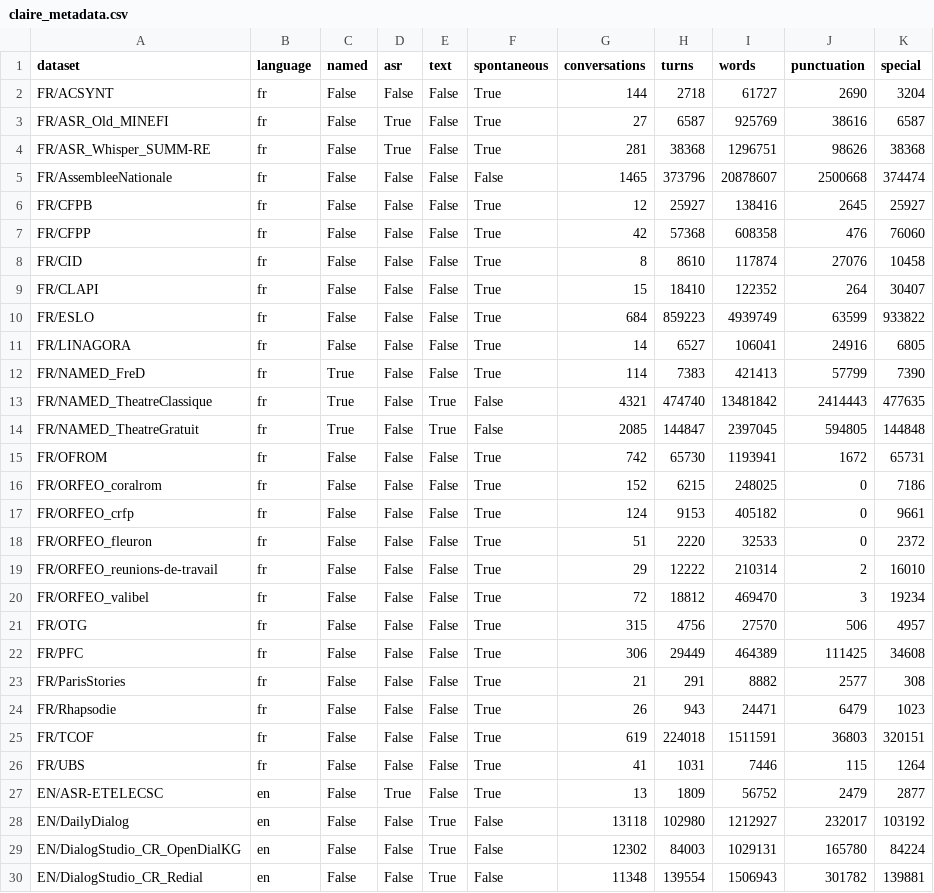
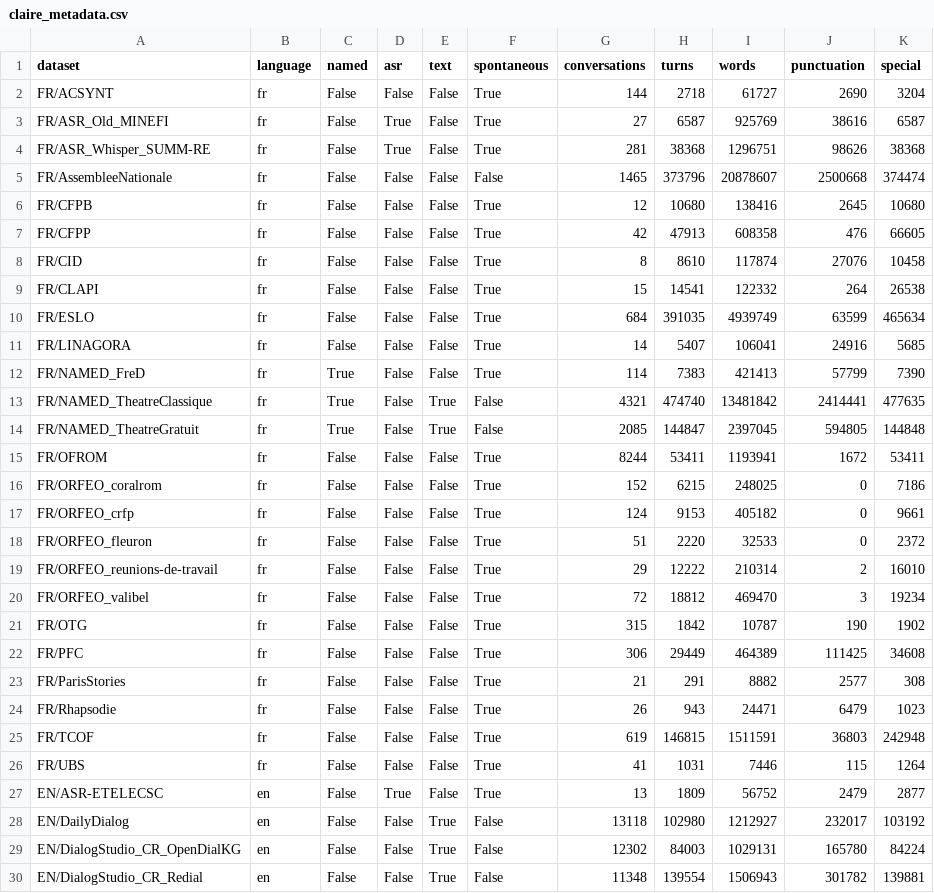
Before and after one commit to OpenLLM-France/Lit-Claire, a CSV file: data/claire_metadata.csv, drawn as a sheet; only a part is shown.

Commit message:
Update stats after fixing some problems in datasets: double empty lines (wrong conversation numbers) and speakers that could occur several times in a row in datasets in Transcriber format

```diff
--- a/data/claire_metadata.csv
+++ b/data/claire_metadata.csv
@@ -5,12 +5,12 @@ FR/ASR_Whisper_SUMM-RE,fr,False,True,False,True,281,38368,1296751,98626,38368
 FR/AssembleeNationale,fr,False,False,False,False,1465,373796,20878607,2500668,374474
-FR/CFPB,fr,False,False,False,True,12,25927,138416,2645,25927
-FR/CFPP,fr,False,False,False,True,42,57368,608358,476,76060
+FR/CFPB,fr,False,False,False,True,12,10680,138416,2645,10680
+FR/CFPP,fr,False,False,False,True,42,47913,608358,476,66605
 FR/CID,fr,False,False,False,True,8,8610,117874,27076,10458
-FR/CLAPI,fr,False,False,False,True,15,18410,122352,264,30407
-FR/ESLO,fr,False,False,False,True,684,859223,4939749,63599,933822
-FR/LINAGORA,fr,False,False,False,True,14,6527,106041,24916,6805
+FR/CLAPI,fr,False,False,False,True,15,14541,122332,264,26538
+FR/ESLO,fr,False,False,False,True,684,391035,4939749,63599,465634
+FR/LINAGORA,fr,False,False,False,True,14,5407,106041,24916,5685
 FR/NAMED_FreD,fr,True,False,False,True,114,7383,421413,57799,7390
-FR/NAMED_TheatreClassique,fr,True,False,True,False,4321,474740,13481842,2414443,477635
+FR/NAMED_TheatreClassique,fr,True,False,True,False,4321,474740,13481842,2414441,477635
 FR/NAMED_TheatreGratuit,fr,True,False,True,False,2085,144847,2397045,594805,144848
-FR/OFROM,fr,False,False,False,True,742,65730,1193941,1672,65731
+FR/OFROM,fr,False,False,False,True,8244,53411,1193941,1672,53411
 FR/ORFEO_coralrom,fr,False,False,False,True,152,6215,248025,0,7186
@@ -20,3 +20,3 @@ FR/ORFEO_reunions-de-travail,fr,False,False,False,True,29,12222,210314,2,16010
 FR/ORFEO_valibel,fr,False,False,False,True,72,18812,469470,3,19234
-FR/OTG,fr,False,False,False,True,315,4756,27570,506,4957
+FR/OTG,fr,False,False,False,True,315,1842,10787,190,1902
 FR/PFC,fr,False,False,False,True,306,29449,464389,111425,34608
@@ -24,3 +24,3 @@ FR/ParisStories,fr,False,False,False,True,21,291,8882,2577,308
 FR/Rhapsodie,fr,False,False,False,True,26,943,24471,6479,1023
-FR/TCOF,fr,False,False,False,True,619,224018,1511591,36803,320151
+FR/TCOF,fr,False,False,False,True,619,146815,1511591,36803,242948
 FR/UBS,fr,False,False,False,True,41,1031,7446,115,1264
```
